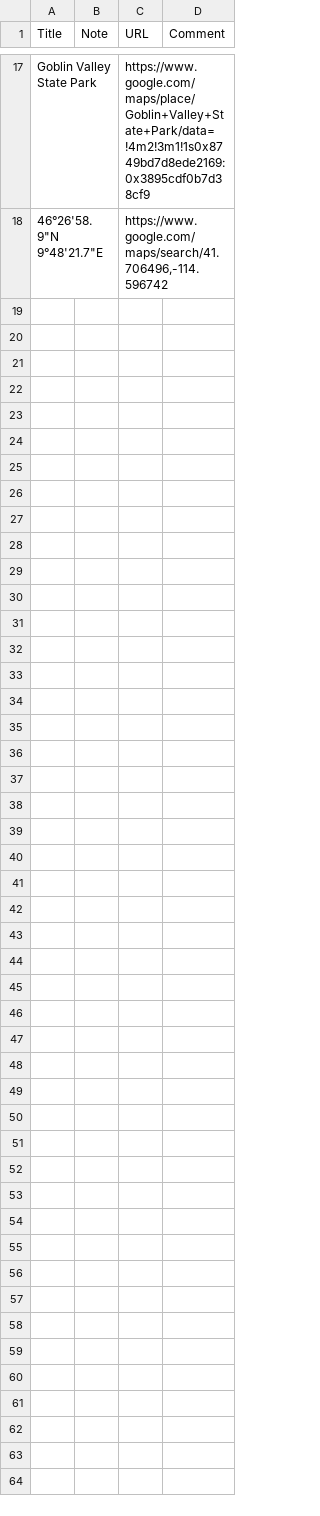
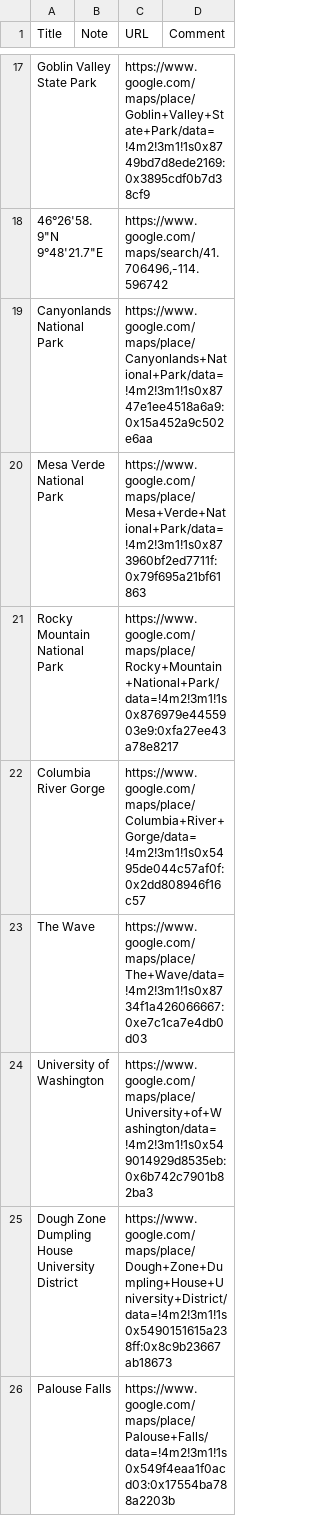
Before and after one commit to thomasgassmann/maps-list-tsp, a CSV file: maps/example.csv, drawn as a sheet; only a part is shown, gaps mark what is left out; the diff names each change by its address in the sheet, - before the commit and + after, or states it on an @@ line.

Commit message:
Check for unreachable places
Signed-off-by: Thomas Gassmann <thomas@gassmann.dev>

```diff
--- a/maps/example.csv
+++ b/maps/example.csv
+row 19: Canyonlands National Park |  | https://www.google.com/maps/place/Canyonlands+National+Park/data=!4m2!3m1!1s0x8747e1ee4518a6a9:0x15a452a9c502e6aa
+row 20: Mesa Verde National Park |  | https://www.google.com/maps/place/Mesa+Verde+National+Park/data=!4m2!3m1!1s0x873960bf2ed7711f:0x79f695a21bf61863
+row 21: Rocky Mountain National Park |  | https://www.google.com/maps/place/Rocky+Mountain+National+Park/data=!4m2!3m1!1s0x876979e4455903e9:0xfa27ee43a78e8217
+row 22: Columbia River Gorge |  | https://www.google.com/maps/place/Columbia+River+Gorge/data=!4m2!3m1!1s0x5495de044c57af0f:0x2dd808946f16c57
+row 23: The Wave |  | https://www.google.com/maps/place/The+Wave/data=!4m2!3m1!1s0x8734f1a426066667:0xe7c1ca7e4db0d03
+row 24: University of Washington |  | https://www.google.com/maps/place/University+of+Washington/data=!4m2!3m1!1s0x549014929d8535eb:0x6b742c7901b82ba3
+row 25: Dough Zone Dumpling House University District |  | https://www.google.com/maps/place/Dough+Zone+Dumpling+House+University+District/data=!4m2!3m1!1s0x5490151615a238ff:0x8c9b23667ab18673
+row 26: Palouse Falls |  | https://www.google.com/maps/place/Palouse+Falls/data=!4m2!3m1!1s0x549f4eaa1f0acd03:0x17554ba788a2203b
```
Also changed, not shown: 2 other files.
